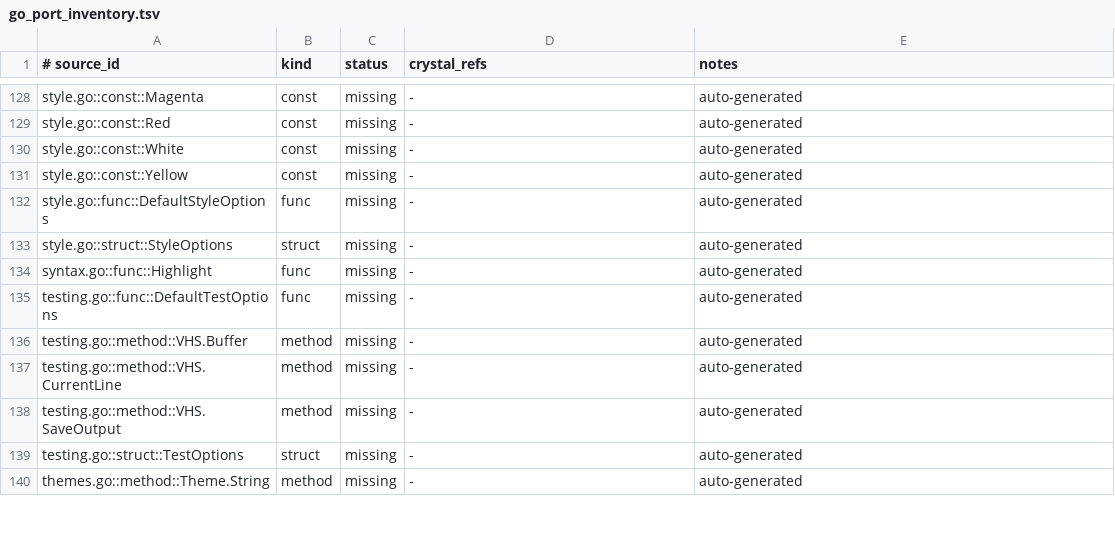
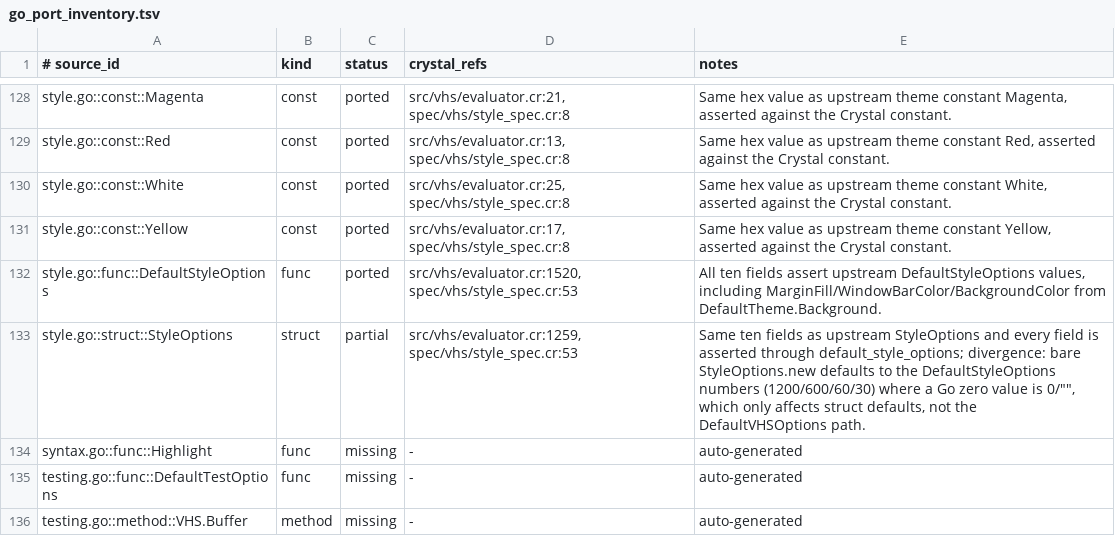
Before and after one commit to dsisnero/vhs, a TSV file: plans/inventory/go_port_inventory.tsv, drawn as a sheet; only a part is shown, gaps mark what is left out; the shorter side is filled out with more unchanged rows; the diff covers the shown part only; the diff names each change by its address in the sheet, - before the commit and + after, or states it on an @@ line.

Commit message:
port: reconcile style.go ledger rows against evaluator.cr
- add spec/vhs/style_spec.cr pinning the 19 theme hex constants, their
  DEFAULT_THEME wiring, and DefaultStyleOptions (all ten fields plus the
  default dimension constants)
- ledger: 19 style.go constants + DefaultStyleOptions -> ported (20 rows);
  StyleOptions -> partial, with the bare-constructor default divergence
  documented in the row note
- plans/parity.md: refresh the Where-we-are block (current focus is now
  error.go), tick the Phase 1 style.go item, record the new ledger counts and
  gate numbers, and list the StyleOptions divergence

Divergence: Vhs::StyleOptions.new defaults to the DefaultStyleOptions numbers
(1200/600/60/30) where a Go zero value is 0/""; the DefaultVHSOptions path sets
upstream values explicitly, which is what style_spec asserts.

Upstream: charmbracelet/vhs v0.10.0+19 (04e743a9fac3f9e0f0beb42de2363a2fe6137f44)

Files: spec/vhs/style_spec.cr (new), plans/inventory/go_port_inventory.tsv,
plans/parity.md.

Gates: make lint (22 files, 0 failures); make test 94 examples, 0 failures;
make inventory pass (231 items tracked; 31 ported / 15 partial / 23
in_progress / 178 missing / 1 intentional_divergence); make markdown-check pass.

```diff
--- a/plans/inventory/go_port_inventory.tsv
+++ b/plans/inventory/go_port_inventory.tsv
-C128:C132 (status): missing
+C128:C132 (status): ported
-D128 (crystal_refs): -
+D128 (crystal_refs): src/vhs/evaluator.cr:21, spec/vhs/style_spec.cr:8
-E128 (notes): auto-generated
+E128 (notes): Same hex value as upstream theme constant Magenta, asserted against the Crystal constant.
-D129 (crystal_refs): -
+D129 (crystal_refs): src/vhs/evaluator.cr:13, spec/vhs/style_spec.cr:8
-E129 (notes): auto-generated
+E129 (notes): Same hex value as upstream theme constant Red, asserted against the Crystal constant.
-D130 (crystal_refs): -
+D130 (crystal_refs): src/vhs/evaluator.cr:25, spec/vhs/style_spec.cr:8
-E130 (notes): auto-generated
+E130 (notes): Same hex value as upstream theme constant White, asserted against the Crystal constant.
-D131 (crystal_refs): -
+D131 (crystal_refs): src/vhs/evaluator.cr:17, spec/vhs/style_spec.cr:8
-E131 (notes): auto-generated
+E131 (notes): Same hex value as upstream theme constant Yellow, asserted against the Crystal constant.
-D132 (crystal_refs): -
+D132 (crystal_refs): src/vhs/evaluator.cr:1520, spec/vhs/style_spec.cr:53
-E132 (notes): auto-generated
+E132 (notes): All ten fields assert upstream DefaultStyleOptions values, including MarginFill/WindowBarColor/BackgroundColor from DefaultTheme.Background.
-C133 (status): missing
+C133 (status): partial
-D133 (crystal_refs): -
+D133 (crystal_refs): src/vhs/evaluator.cr:1259, spec/vhs/style_spec.cr:53
-E133 (notes): auto-generated
+E133 (notes): Same ten fields as upstream StyleOptions and every field is asserted through default_style_options; divergence: bare StyleOptions.new defaults to the DefaultStyleOptions numbers (1200/600/60/30) where a Go zero value is 0/"", which only affects struct defaults, not the DefaultVHSOptions path.
```
Also changed, not shown: 45 edited cells elsewhere in this file, 2 other files.
